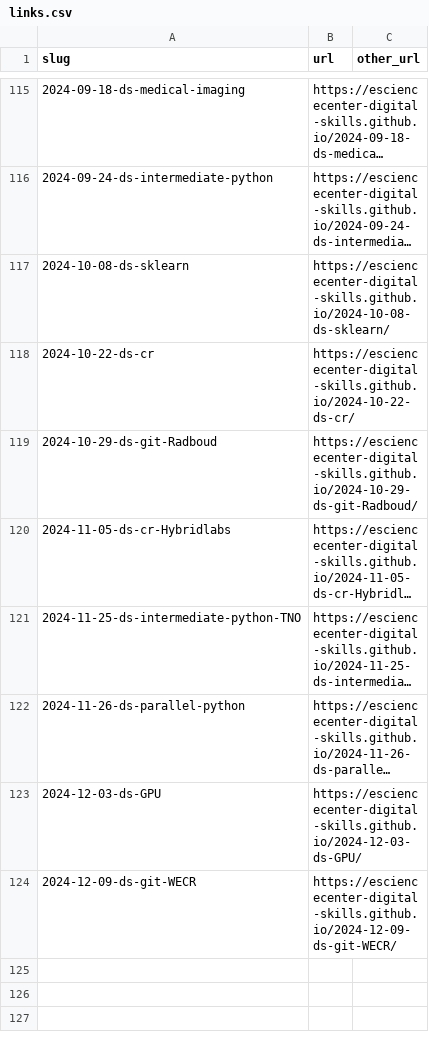
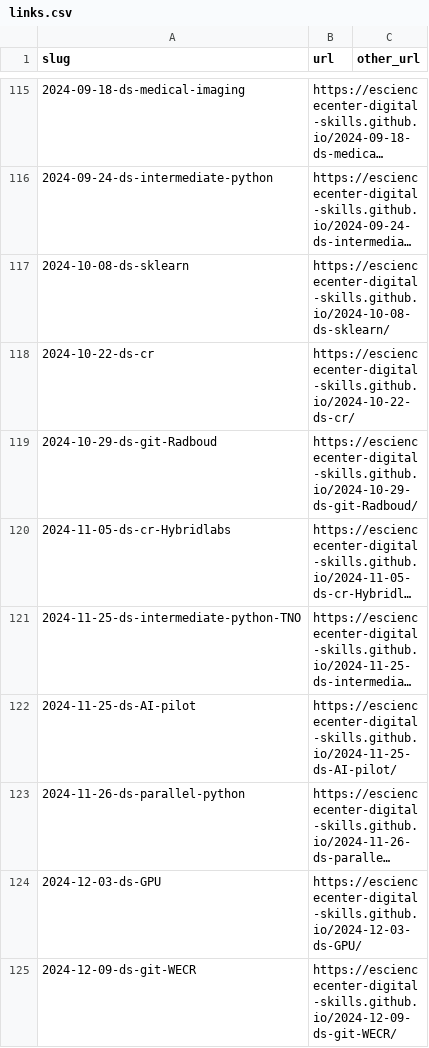
Before and after one commit to esciencecenter-digital-skills/esciencecenter-digital-skills.github.io, a CSV file: links.csv, drawn as a sheet; only a part is shown, gaps mark what is left out; long unchanged cells end in …; the diff names each change by its address in the sheet, - before the commit and + after, or states it on an @@ line.

Commit message:
Update links.csv

```diff
--- a/links.csv
+++ b/links.csv
+row 122: 2024-11-25-ds-AI-pilot | https://esciencecenter-digital-skills.github.io/2024-11-25-ds-AI-pilot/
```
